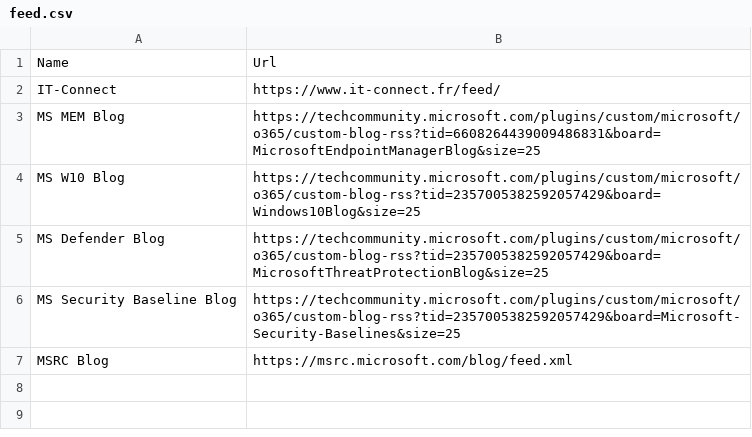
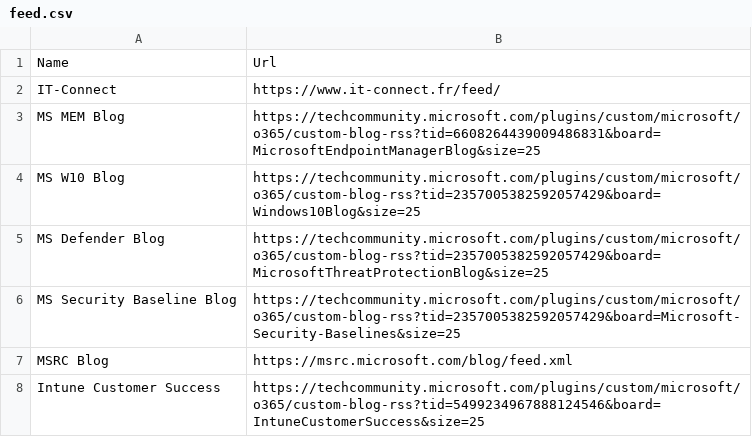
Before and after one commit to bastien-w/Get-RSS, a CSV file: feed.csv, drawn as a sheet; the diff names each change by its address in the sheet, - before the commit and + after, or states it on an @@ line.

Commit message:
Update feed.csv

```diff
--- a/feed.csv
+++ b/feed.csv
+row 8: Intune Customer Success | https://techcommunity.microsoft.com/plugins/custom/microsoft/o365/custom-blog-rss?tid=5499234967888124546&board=IntuneCustomerSuccess&size=25
```
